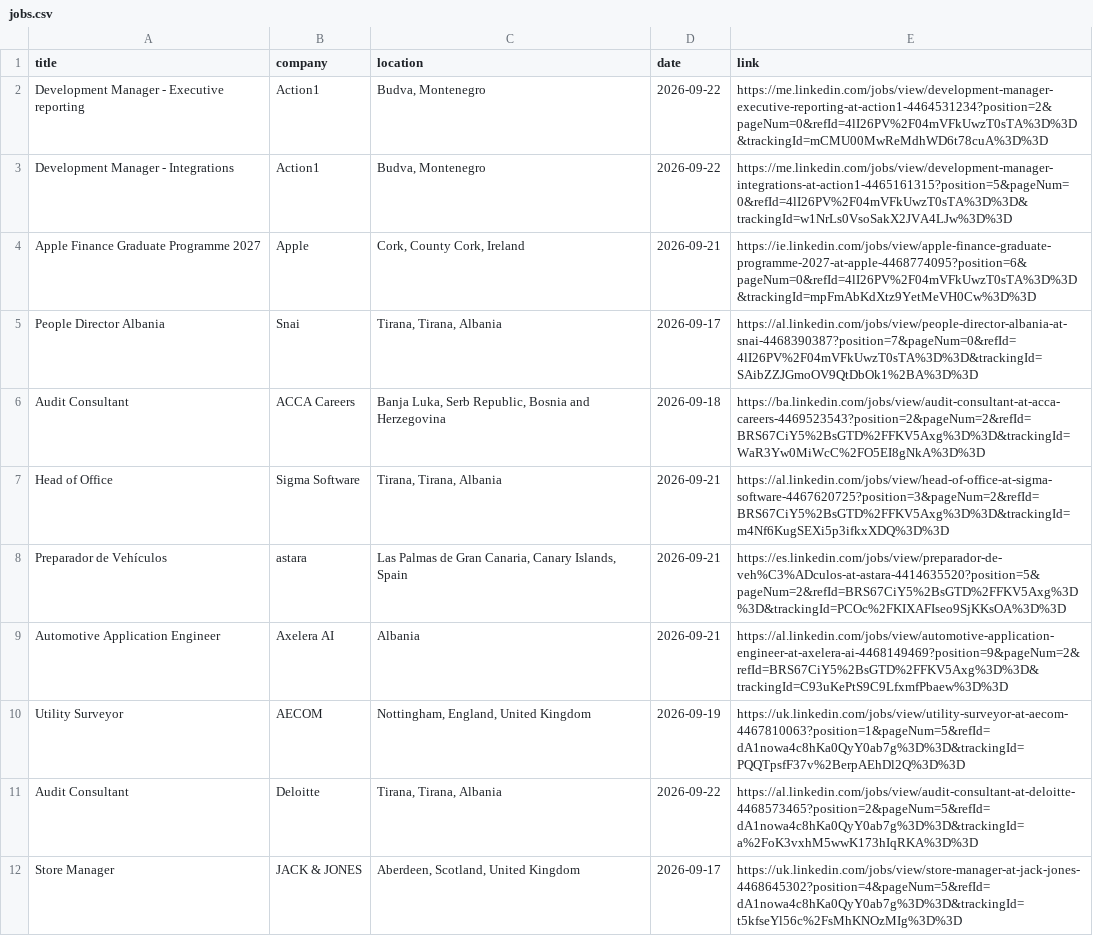
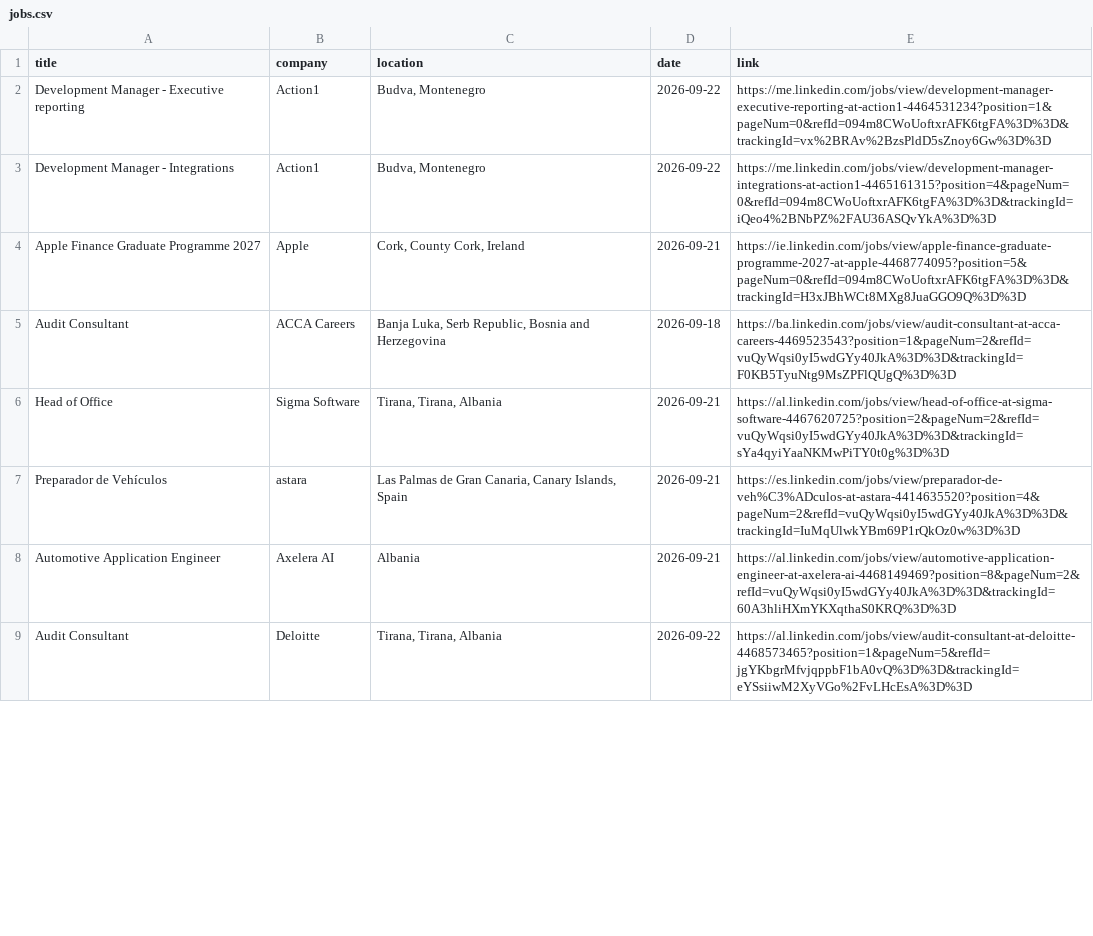
Before and after one commit to DaliaMuj/LinkedIn-Job-Tracker, a CSV file: data/jobs.csv, drawn as a sheet; only a part is shown; the diff covers the shown part only.

```diff
--- a/data/jobs.csv
+++ b/data/jobs.csv
@@ -1,12 +1,9 @@
 title,company,location,date,link
-Development Manager - Executive reporting,Action1,"Budva, Montenegro",2026-09-22,https://me.linkedin.com/jobs/view/development-manager-executive-reporting-at-action1-4464531234?position=2&pageNum=0&refId=4lI26PV%2F04mVFkUwzT0sTA%3D%3D&trackingId=mCMU00MwReMdhWD6t78cuA%3D%3D
-Development Manager - Integrations,Action1,"Budva, Montenegro",2026-09-22,https://me.linkedin.com/jobs/view/development-manager-integrations-at-action1-4465161315?position=5&pageNum=0&refId=4lI26PV%2F04mVFkUwzT0sTA%3D%3D&trackingId=w1NrLs0VsoSakX2JVA4LJw%3D%3D
-Apple Finance Graduate Programme 2027,Apple,"Cork, County Cork, Ireland",2026-09-21,https://ie.linkedin.com/jobs/view/apple-finance-graduate-programme-2027-at-apple-4468774095?position=6&pageNum=0&refId=4lI26PV%2F04mVFkUwzT0sTA%3D%3D&trackingId=mpFmAbKdXtz9YetMeVH0Cw%3D%3D
-People Director Albania,Snai,"Tirana, Tirana, Albania",2026-09-17,https://al.linkedin.com/jobs/view/people-director-albania-at-snai-4468390387?position=7&pageNum=0&refId=4lI26PV%2F04mVFkUwzT0sTA%3D%3D&trackingId=SAibZZJGmoOV9QtDbOk1%2BA%3D%3D
-Audit Consultant,ACCA Careers,"Banja Luka, Serb Republic, Bosnia and Herzegovina",2026-09-18,https://ba.linkedin.com/jobs/view/audit-consultant-at-acca-careers-4469523543?position=2&pageNum=2&refId=BRS67CiY5%2BsGTD%2FFKV5Axg%3D%3D&trackingId=WaR3Yw0MiWcC%2FO5EI8gNkA%3D%3D
-Head of Office,Sigma Software,"Tirana, Tirana, Albania",2026-09-21,https://al.linkedin.com/jobs/view/head-of-office-at-sigma-software-4467620725?position=3&pageNum=2&refId=BRS67CiY5%2BsGTD%2FFKV5Axg%3D%3D&trackingId=m4Nf6KugSEXi5p3ifkxXDQ%3D%3D
-Preparador de Vehículos,astara,"Las Palmas de Gran Canaria, Canary Islands, Spain",2026-09-21,https://es.linkedin.com/jobs/view/preparador-de-veh%C3%ADculos-at-astara-4414635520?position=5&pageNum=2&refId=BRS67CiY5%2BsGTD%2FFKV5Axg%3D%3D&trackingId=PCOc%2FKIXAFIseo9SjKKsOA%3D%3D
-Automotive Application Engineer,Axelera AI,Albania,2026-09-21,https://al.linkedin.com/jobs/view/automotive-application-engineer-at-axelera-ai-4468149469?position=9&pageNum=2&refId=BRS67CiY5%2BsGTD%2FFKV5Axg%3D%3D&trackingId=C93uKePtS9C9LfxmfPbaew%3D%3D
-Utility Surveyor,AECOM,"Nottingham, England, United Kingdom",2026-09-19,https://uk.linkedin.com/jobs/view/utility-surveyor-at-aecom-4467810063?position=1&pageNum=5&refId=dA1nowa4c8hKa0QyY0ab7g%3D%3D&trackingId=PQQTpsfF37v%2BerpAEhDl2Q%3D%3D
-Audit Consultant,Deloitte,"Tirana, Tirana, Albania",2026-09-22,https://al.linkedin.com/jobs/view/audit-consultant-at-deloitte-4468573465?position=2&pageNum=5&refId=dA1nowa4c8hKa0QyY0ab7g%3D%3D&trackingId=a%2FoK3vxhM5wwK173hIqRKA%3D%3D
-Store Manager,JACK & JONES,"Aberdeen, Scotland, United Kingdom",2026-09-17,https://uk.linkedin.com/jobs/view/store-manager-at-jack-jones-4468645302?position=4&pageNum=5&refId=dA1nowa4c8hKa0QyY0ab7g%3D%3D&trackingId=t5kfseYl56c%2FsMhKNOzMIg%3D%3D
+Development Manager - Executive reporting,Action1,"Budva, Montenegro",2026-09-22,https://me.linkedin.com/jobs/view/development-manager-executive-reporting-at-action1-4464531234?position=1&pageNum=0&refId=094m8CWoUoftxrAFK6tgFA%3D%3D&trackingId=vx%2BRAv%2BzsPldD5sZnoy6Gw%3D%3D
+Development Manager - Integrations,Action1,"Budva, Montenegro",2026-09-22,https://me.linkedin.com/jobs/view/development-manager-integrations-at-action1-4465161315?position=4&pageNum=0&refId=094m8CWoUoftxrAFK6tgFA%3D%3D&trackingId=iQeo4%2BNbPZ%2FAU36ASQvYkA%3D%3D
+Apple Finance Graduate Programme 2027,Apple,"Cork, County Cork, Ireland",2026-09-21,https://ie.linkedin.com/jobs/view/apple-finance-graduate-programme-2027-at-apple-4468774095?position=5&pageNum=0&refId=094m8CWoUoftxrAFK6tgFA%3D%3D&trackingId=H3xJBhWCt8MXg8JuaGGO9Q%3D%3D
+Audit Consultant,ACCA Careers,"Banja Luka, Serb Republic, Bosnia and Herzegovina",2026-09-18,https://ba.linkedin.com/jobs/view/audit-consultant-at-acca-careers-4469523543?position=1&pageNum=2&refId=vuQyWqsi0yI5wdGYy40JkA%3D%3D&trackingId=F0KB5TyuNtg9MsZPFlQUgQ%3D%3D
+Head of Office,Sigma Software,"Tirana, Tirana, Albania",2026-09-21,https://al.linkedin.com/jobs/view/head-of-office-at-sigma-software-4467620725?position=2&pageNum=2&refId=vuQyWqsi0yI5wdGYy40JkA%3D%3D&trackingId=sYa4qyiYaaNKMwPiTY0t0g%3D%3D
+Preparador de Vehículos,astara,"Las Palmas de Gran Canaria, Canary Islands, Spain",2026-09-21,https://es.linkedin.com/jobs/view/preparador-de-veh%C3%ADculos-at-astara-4414635520?position=4&pageNum=2&refId=vuQyWqsi0yI5wdGYy40JkA%3D%3D&trackingId=IuMqUlwkYBm69P1rQkOz0w%3D%3D
+Automotive Application Engineer,Axelera AI,Albania,2026-09-21,https://al.linkedin.com/jobs/view/automotive-application-engineer-at-axelera-ai-4468149469?position=8&pageNum=2&refId=vuQyWqsi0yI5wdGYy40JkA%3D%3D&trackingId=60A3hliHXmYKXqthaS0KRQ%3D%3D
+Audit Consultant,Deloitte,"Tirana, Tirana, Albania",2026-09-22,https://al.linkedin.com/jobs/view/audit-consultant-at-deloitte-4468573465?position=1&pageNum=5&refId=jgYKbgrMfvjqppbF1bA0vQ%3D%3D&trackingId=eYSsiiwM2XyVGo%2FvLHcEsA%3D%3D
```
Also changed, not shown: 1 added row, 3 removed rows and 6 edited cells elsewhere in this file.
